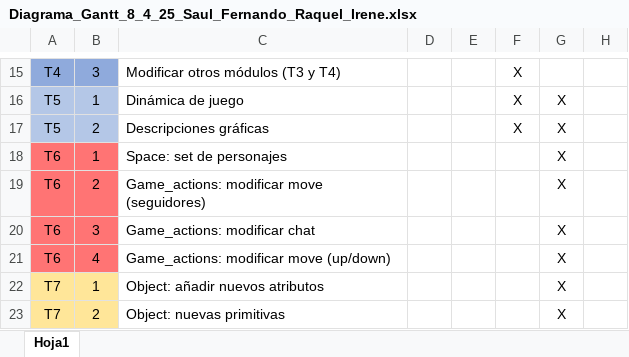
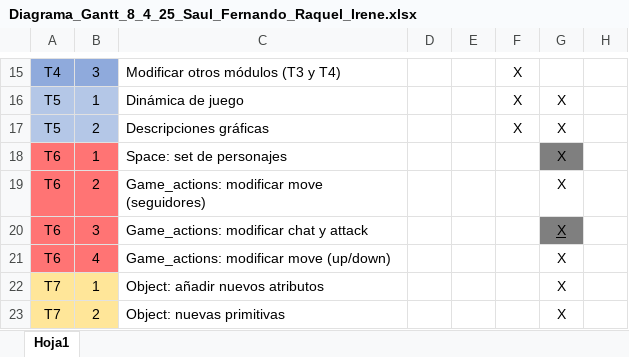
Before and after one commit to TheOneCalledLuas/Pprog_conversation, an Excel workbook: Reuniones_Coordinacion/Diagrama_Gantt_8_4_25_Saul_Fernando_Raquel_Irene.xlsx, sheet Hoja1, drawn as a sheet; only a part is shown, gaps mark what is left out; values as stored, in another font and other column widths than the file's, no borders; charts and pictures not drawn; the diff names each change by its address in the sheet, - before the commit and + after, or states it on an @@ line.

Commit message:
Set of characters in space, read description
-Created a set of characters in space
-Implemented it in space
-Fixed functions that used the old functions
-Fixed attack so it uses an argument
-Fixed chat so it uses an argument
-Updated excel

```diff
--- a/Reuniones_Coordinacion/Diagrama_Gantt_8_4_25_Saul_Fernando_Raquel_Irene.xlsx (sheet Hoja1)
+++ b/Reuniones_Coordinacion/Diagrama_Gantt_8_4_25_Saul_Fernando_Raquel_Irene.xlsx (sheet Hoja1)
-G18 fill: none
+G18 fill: #7F7F7F
-C20: Game_actions: modificar chat
+C20: Game_actions: modificar chat y attack
@@ G20 fill: none → #7F7F7F, underline: off → on @@
```
Also changed, not shown: 6 other files.
